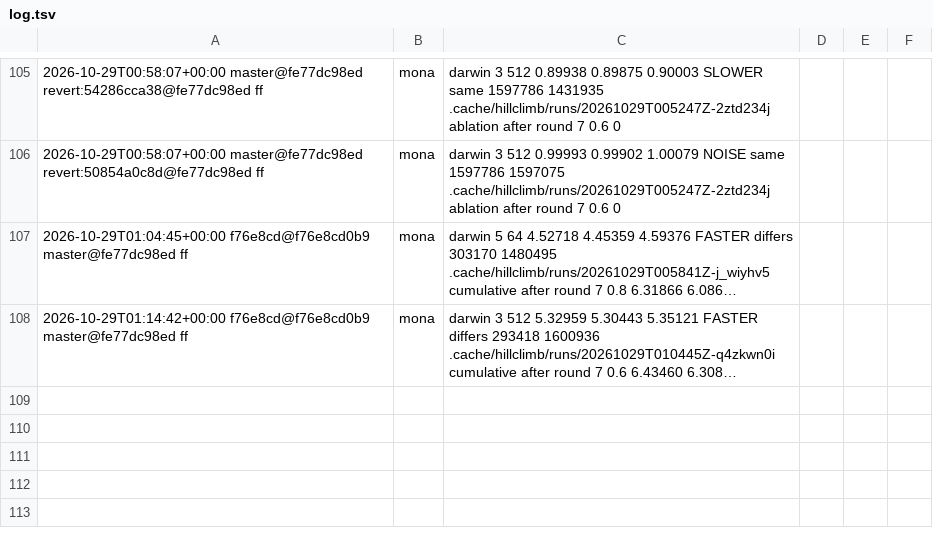
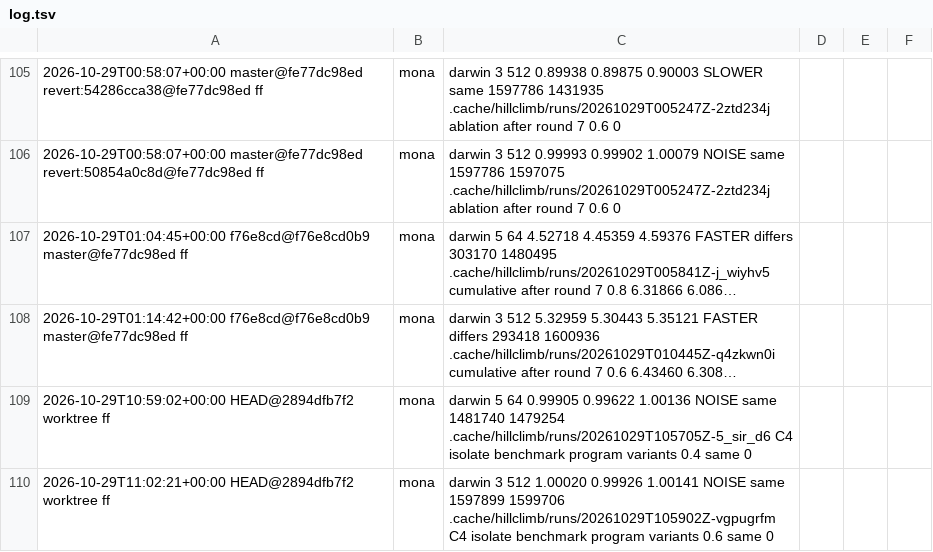
Before and after one commit to petalas/artgen-backend-rust, a TSV file: benchmarks/hillclimb/log.tsv, drawn as a sheet; only a part is shown, gaps mark what is left out; long unchanged cells end in …; the diff names each change by its address in the sheet, - before the commit and + after, or states it on an @@ line.

Commit message:
refactor(gpu): move shader variants behind a benchmark seam
Production GpuPrograms now installs only the bundled sources. Variant
caches, validators, bin instrumentation and the worklist pass for
binners without raster_work live in programs/variants.rs and are reached
through GpuPipeline::shader_variants().

A RasterSchedule enum, decided when a variant is installed from the
bindings the source declares, replaces sniffing sources for the
"raster_work" substring. Production no longer compiles the unused
worklist pipeline. Unused select.wgsl helpers and stale comments about
rng_state padding and the worklist builder are removed.

hillclimb --confirm: NOISE at 64 batches (0.9991) and 512 (1.0002),
replay and lifecycle identical.

```diff
--- a/benchmarks/hillclimb/log.tsv
+++ b/benchmarks/hillclimb/log.tsv
+row 109: 2026-10-29T10:59:02+00:00 HEAD@2894dfb7f2 worktree ff | mona | darwin 5 64 0.99905 0.99622 1.00136 NOISE same 1481740 1479254 .cache/hillclimb/runs/20261029T105705Z-5_sir_d6 C4 isolate benchmark program variants 0.4 same 0
+row 110: 2026-10-29T11:02:21+00:00 HEAD@2894dfb7f2 worktree ff | mona | darwin 3 512 1.00020 0.99926 1.00141 NOISE same 1597899 1599706 .cache/hillclimb/runs/20261029T105902Z-vgpugrfm C4 isolate benchmark program variants 0.6 same 0
```
Also changed, not shown: 15 other files.
